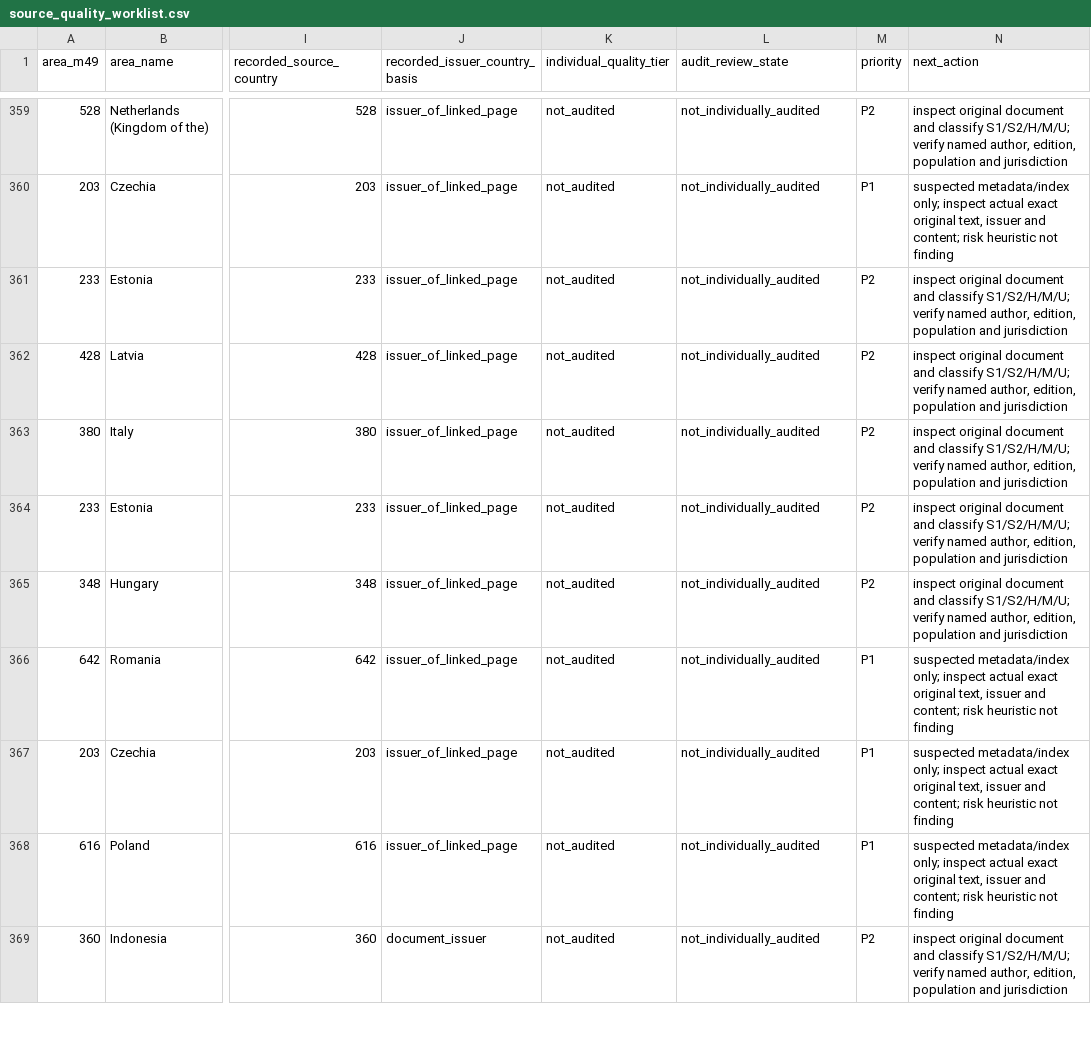
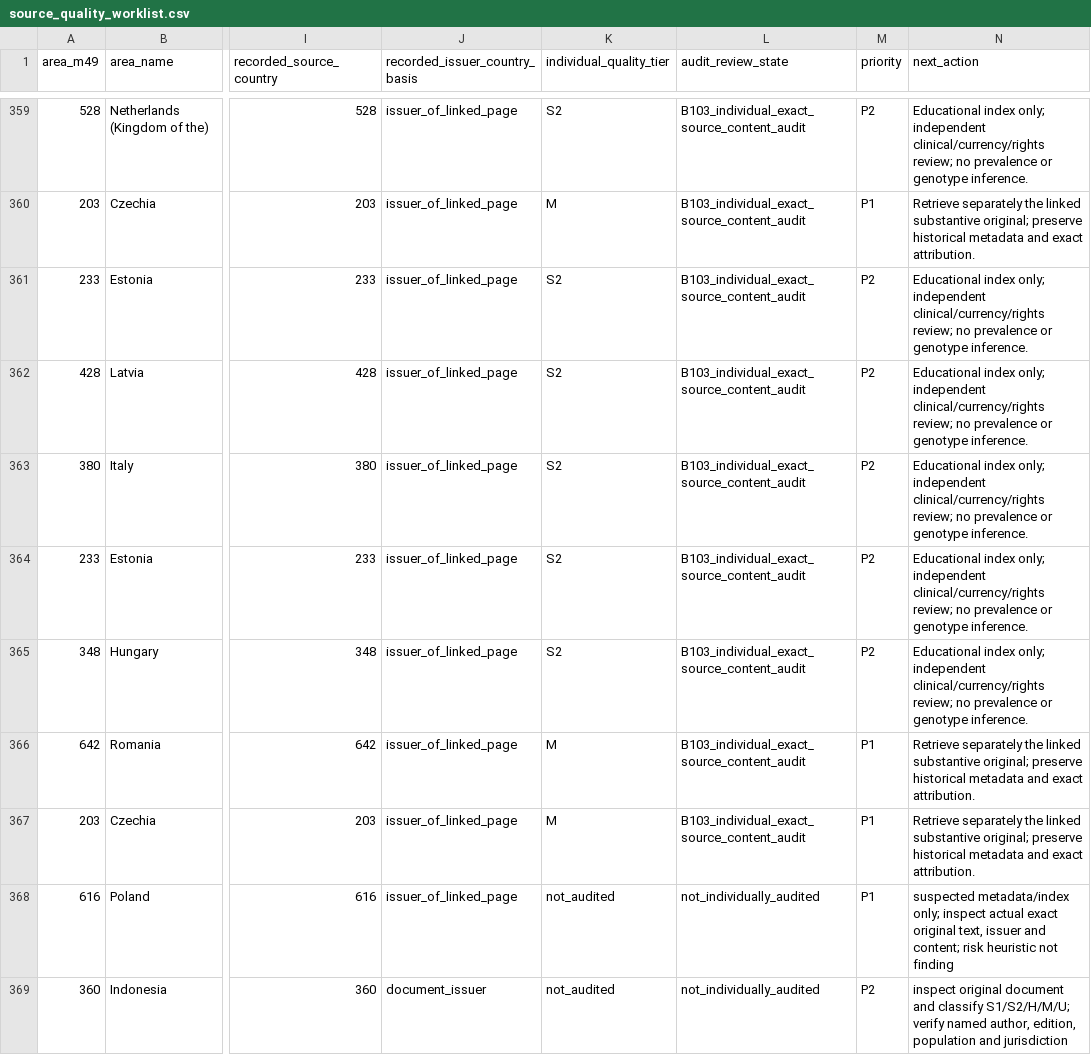
Before and after one commit to PortalHunter/Ethnicy-Based-Optimal-Weight, a CSV file: docs/atlas/handoffs/team-b/data/source_quality_worklist.csv, drawn as a sheet; only a part is shown, gaps mark what is left out; the diff covers the shown part only; the diff names each change by its address in the sheet, - before the commit and + after, or states it on an @@ line.

```diff
--- a/docs/atlas/handoffs/team-b/data/source_quality_worklist.csv
+++ b/docs/atlas/handoffs/team-b/data/source_quality_worklist.csv
-K359 (individual_quality_tier): not_audited
+K359 (individual_quality_tier): S2
-L359:L367 (audit_review_state): not_individually_audited
+L359:L367 (audit_review_state): B103_individual_exact_source_content_audit
-N359 (next_action): inspect original document and classify S1/S2/H/M/U; verify named author, edition, population and jurisdiction
+N359 (next_action): Educational index only; independent clinical/currency/rights review; no prevalence or genotype inference.
-K360 (individual_quality_tier): not_audited
+K360 (individual_quality_tier): M
-N360 (next_action): suspected metadata/index only; inspect actual exact original text, issuer and content; risk heuristic not finding
+N360 (next_action): Retrieve separately the linked substantive original; preserve historical metadata and exact attribution.
-K361:K365 (individual_quality_tier): not_audited
+K361:K365 (individual_quality_tier): S2
-N361:N365 (next_action): inspect original document and classify S1/S2/H/M/U; verify named author, edition, population and jurisdiction
+N361:N365 (next_action): Educational index only; independent clinical/currency/rights review; no prevalence or genotype inference.
-K366:K367 (individual_quality_tier): not_audited
+K366:K367 (individual_quality_tier): M
-N366:N367 (next_action): suspected metadata/index only; inspect actual exact original text, issuer and content; risk heuristic not finding
+N366:N367 (next_action): Retrieve separately the linked substantive original; preserve historical metadata and exact attribution.
```
Also changed, not shown: 153 edited cells elsewhere in this file, docs/atlas/handoffs/team-b/data/consolidated_cell_inventory.csv, 5 other files.
